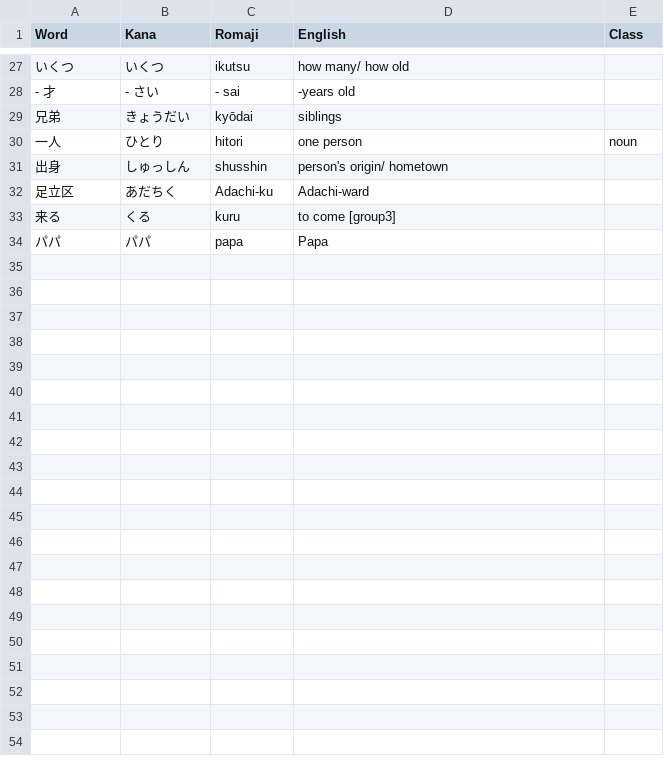
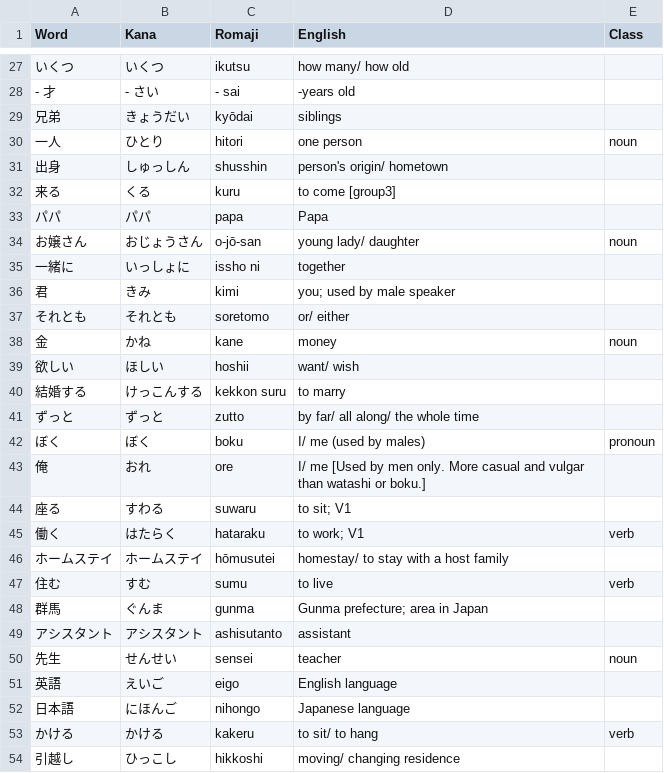
Before and after one commit to michaelszymczak/japanese, a CSV file: jp101/japanesepod101_mywordbank.csv, drawn as a sheet; only a part is shown, gaps mark what is left out; removed rows and columns are numbered as before the commit, all else as after; the diff names each change by its address in the sheet, - before the commit and + after, or states it on an @@ line.

Commit message:
new words

```diff
--- a/jp101/japanesepod101_mywordbank.csv
+++ b/jp101/japanesepod101_mywordbank.csv
-row 32: 足立区 | あだちく | Adachi-ku | Adachi-ward
+row 34: お嬢さん | おじょうさん | o-jō-san | young lady/ daughter | noun
+row 35: 一緒に | いっしょに | issho ni | together
+row 36: 君 | きみ | kimi | you; used by male speaker
+row 37: それとも | それとも | soretomo | or/ either
+row 38: 金 | かね | kane | money | noun
+row 39: 欲しい | ほしい | hoshii | want/ wish
+row 40: 結婚する | けっこんする | kekkon suru | to marry
+row 41: ずっと | ずっと | zutto | by far/ all along/ the whole time
+row 42: ぼく | ぼく | boku | I/ me (used by males) | pronoun
+row 43: 俺 | おれ | ore | I/ me [Used by men only. More casual and vulgar than watashi or boku.]
+row 44: 座る | すわる | suwaru | to sit; V1
+row 45: 働く | はたらく | hataraku | to work; V1 | verb
+row 46: ホームステイ | ホームステイ | hōmusutei | homestay/ to stay with a host family
+row 47: 住む | すむ | sumu | to live | verb
+row 48: 群馬 | ぐんま | gunma | Gunma prefecture; area in Japan
+row 49: アシスタント | アシスタント | ashisutanto | assistant
+row 50: 先生 | せんせい | sensei | teacher | noun
+row 51: 英語 | えいご | eigo | English language
+row 52: 日本語 | にほんご | nihongo | Japanese language
+row 53: かける | かける | kakeru | to sit/ to hang | verb
+row 54: 引越し | ひっこし | hikkoshi | moving/ changing residence
```
Also changed, not shown: jp101/japanesepod101_mywordbank.utf8.csv, 1 other file.
